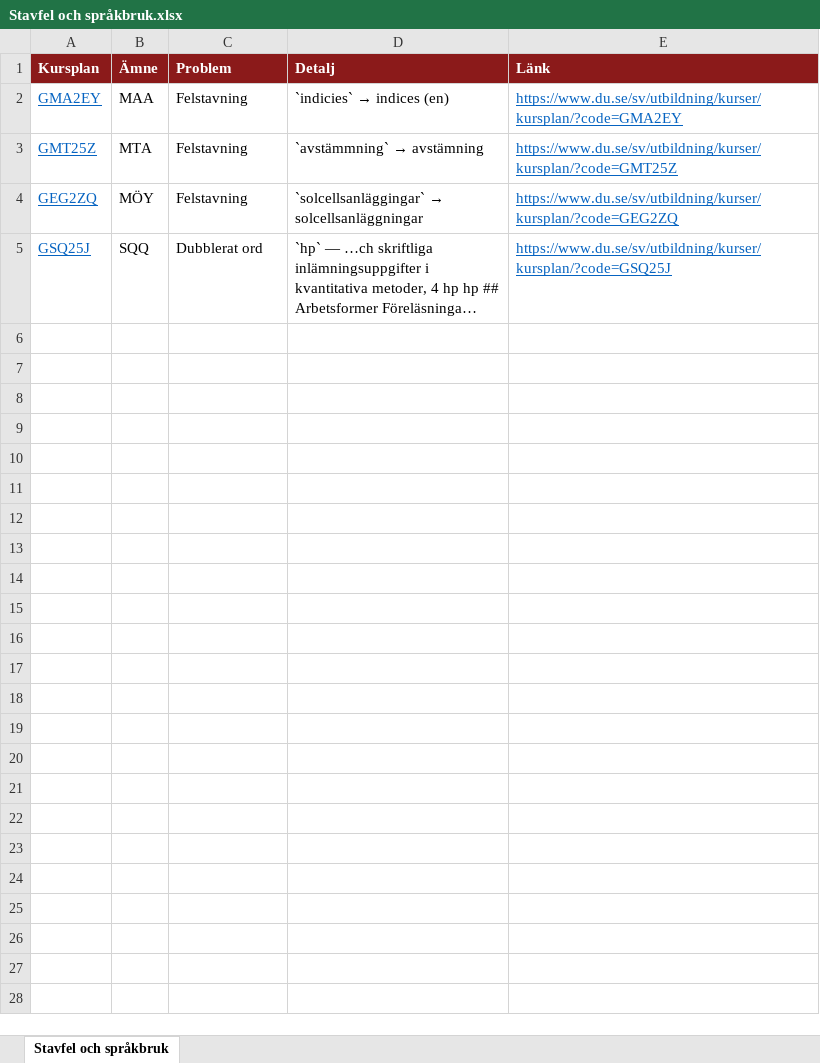
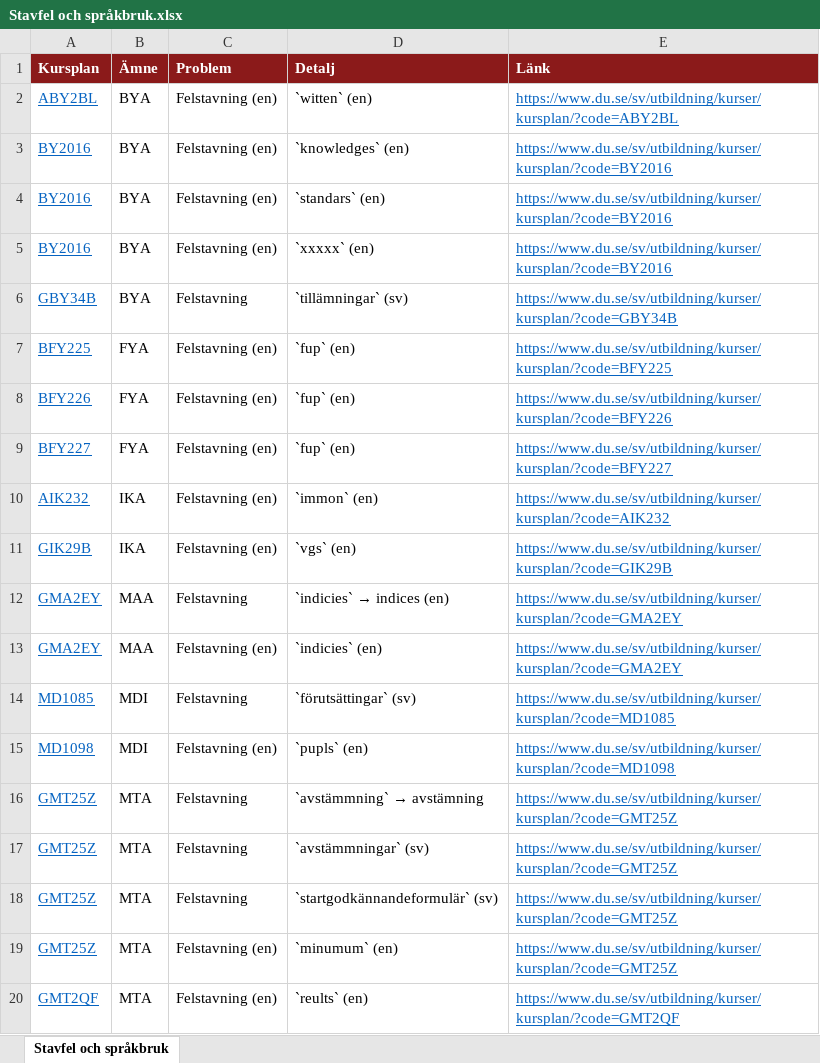
Before and after one commit to charlie-lindgren/dalarna-university, an Excel workbook: vault-dalarna-university/01 IIT/Analys/Stavfel och språkbruk.xlsx, sheet Stavfel och språkbruk, drawn as a sheet; only a part is shown; the shorter side is filled out with more unchanged rows; long unchanged cells end in …; values as stored, in another font and other column widths than the file's, no borders; the diff covers the shown part only; the diff names each change by its address in the sheet, - before the commit and + after, or states it on an @@ line.

Commit message:
Update analysis files and correct spelling errors in course plans
- Updated the following Excel files with new data:
  - Examinationsformer.xlsx
  - Frasningskonsistens.xlsx
  - Introfras.xlsx
  - Omfång på lärandemodell.xlsx
  - Samstämmighet svenska och engelska.xlsx
  - Stavfel och språkbruk.xlsx

- Enhanced the Stavfel och språkbruk.md file to reflect the increase in findings from 5 to 141, including detailed examples of spelling errors across various course plans.

```diff
--- a/vault-dalarna-university/01 IIT/Analys/Stavfel och språkbruk.xlsx (sheet Stavfel och språkbruk)
+++ b/vault-dalarna-university/01 IIT/Analys/Stavfel och språkbruk.xlsx (sheet Stavfel och språkbruk)
+row 2: ABY2BL | BYA | Felstavning (en) | `witten` (en) | https://www.du.se/sv/utbildning/kurser/kursplan/?code=ABY2BL
+row 3: BY2016 | BYA | Felstavning (en) | `knowledges` (en) | https://www.du.se/sv/utbildning/kurser/kursplan/?code=BY2016
+row 4: BY2016 | BYA | Felstavning (en) | `standars` (en) | https://www.du.se/sv/utbildning/kurser/kursplan/?code=BY2016
+row 5: BY2016 | BYA | Felstavning (en) | `xxxxx` (en) | https://www.du.se/sv/utbildning/kurser/kursplan/?code=BY2016
+row 6: GBY34B | BYA | Felstavning | `tillämningar` (sv) | https://www.du.se/sv/utbildning/kurser/kursplan/?code=GBY34B
+row 7: BFY225 | FYA | Felstavning (en) | `fup` (en) | https://www.du.se/sv/utbildning/kurser/kursplan/?code=BFY225
+row 8: BFY226 | FYA | Felstavning (en) | `fup` (en) | https://www.du.se/sv/utbildning/kurser/kursplan/?code=BFY226
+row 9: BFY227 | FYA | Felstavning (en) | `fup` (en) | https://www.du.se/sv/utbildning/kurser/kursplan/?code=BFY227
+row 10: AIK232 | IKA | Felstavning (en) | `immon` (en) | https://www.du.se/sv/utbildning/kurser/kursplan/?code=AIK232
+row 11: GIK29B | IKA | Felstavning (en) | `vgs` (en) | https://www.du.se/sv/utbildning/kurser/kursplan/?code=GIK29B
+row 13: GMA2EY | MAA | Felstavning (en) | `indicies` (en) | https://www.du.se/sv/utbildning/kurser/kursplan/?code=GMA2EY
+row 14: MD1085 | MDI | Felstavning | `förutsättingar` (sv) | https://www.du.se/sv/utbildning/kurser/kursplan/?code=MD1085
+row 15: MD1098 | MDI | Felstavning (en) | `pupls` (en) | https://www.du.se/sv/utbildning/kurser/kursplan/?code=MD1098
+row 17: GMT25Z | MTA | Felstavning | `avstämmningar` (sv) | https://www.du.se/sv/utbildning/kurser/kursplan/?code=GMT25Z
+row 18: GMT25Z | MTA | Felstavning | `startgodkännandeformulär` (sv) | https://www.du.se/sv/utbildning/kurser/kursplan/?code=GMT25Z
+row 19: GMT25Z | MTA | Felstavning (en) | `minumum` (en) | https://www.du.se/sv/utbildning/kurser/kursplan/?code=GMT25Z
+row 20: GMT2QF | MTA | Felstavning (en) | `reults` (en) | https://www.du.se/sv/utbildning/kurser/kursplan/?code=GMT2QF
```
Also changed, not shown: 24 added rows elsewhere in this sheet, vault-dalarna-university/01 IIT/Analys/Introfras.xlsx, vault-dalarna-university/02 IHV/Analys/Stavfel och språkbruk.xlsx, 43 other files.
